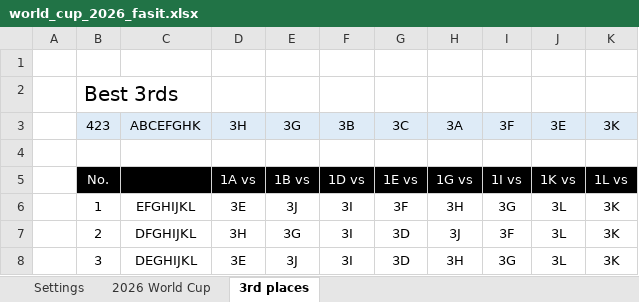
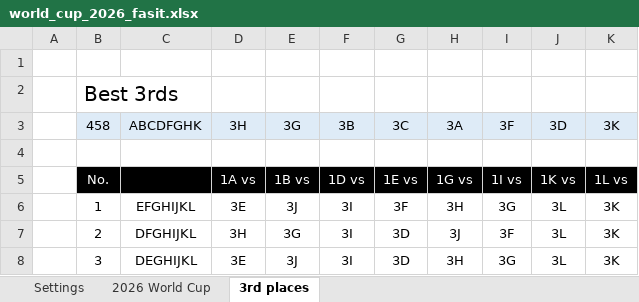
Before and after one commit to haavas/VM2026, an Excel workbook: fasit/world_cup_2026_fasit.xlsx, sheet 3rd places, drawn as a sheet; only a part is shown; values as stored, in another font and other column widths than the file's, no borders; conditional formats not drawn; the diff names each change by its address in the sheet, - before the commit and + after, or states it on an @@ line.

```diff
--- a/fasit/world_cup_2026_fasit.xlsx (sheet 3rd places)
+++ b/fasit/world_cup_2026_fasit.xlsx (sheet 3rd places)
-B3: 423
+B3: 458
-C3: ABCEFGHK
+C3: ABCDFGHK
-J3: 3E
+J3: 3D
```
Also changed, not shown: sheet 2026 World Cup, formulas that keep their value, 26 other files.
